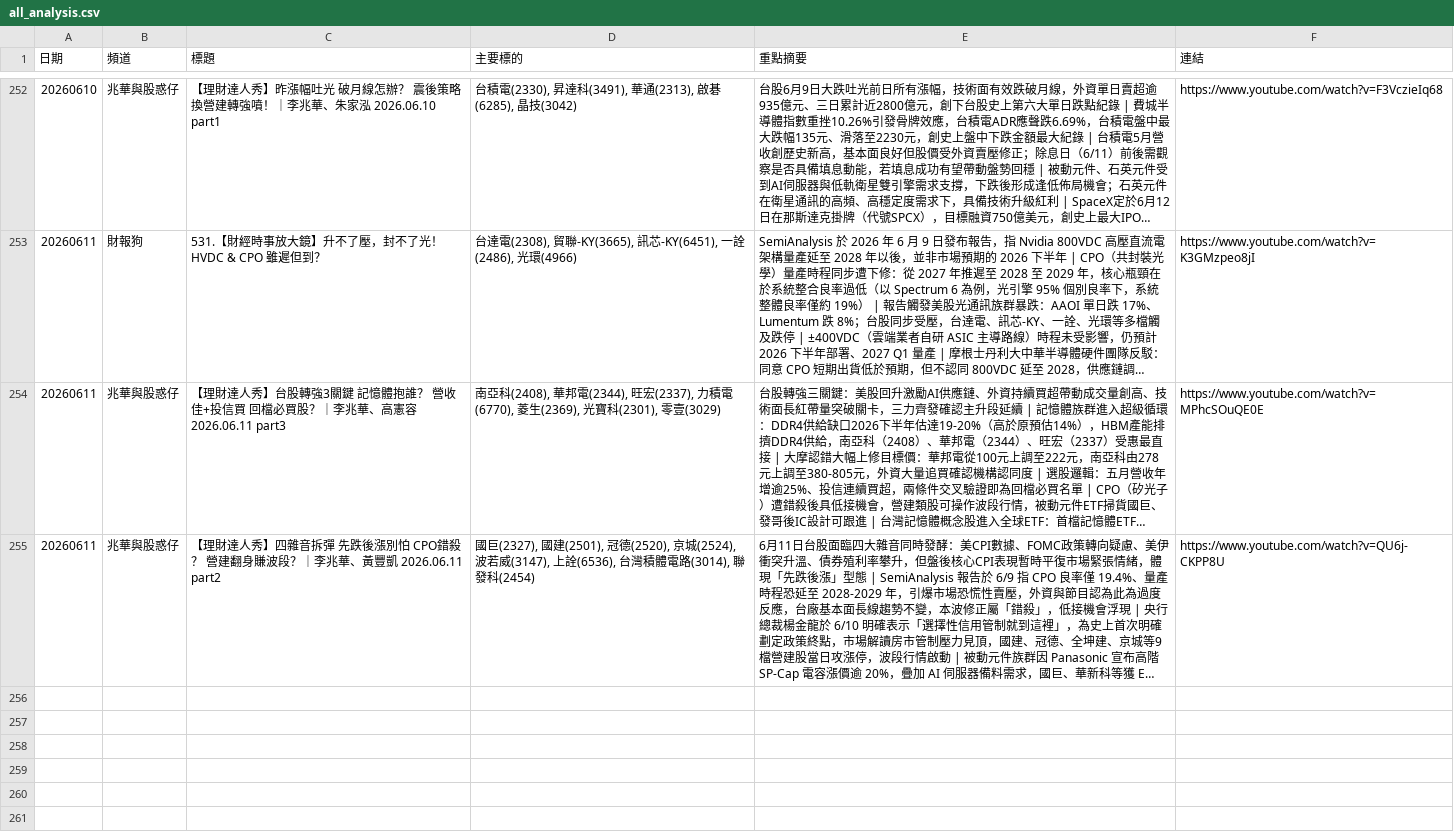
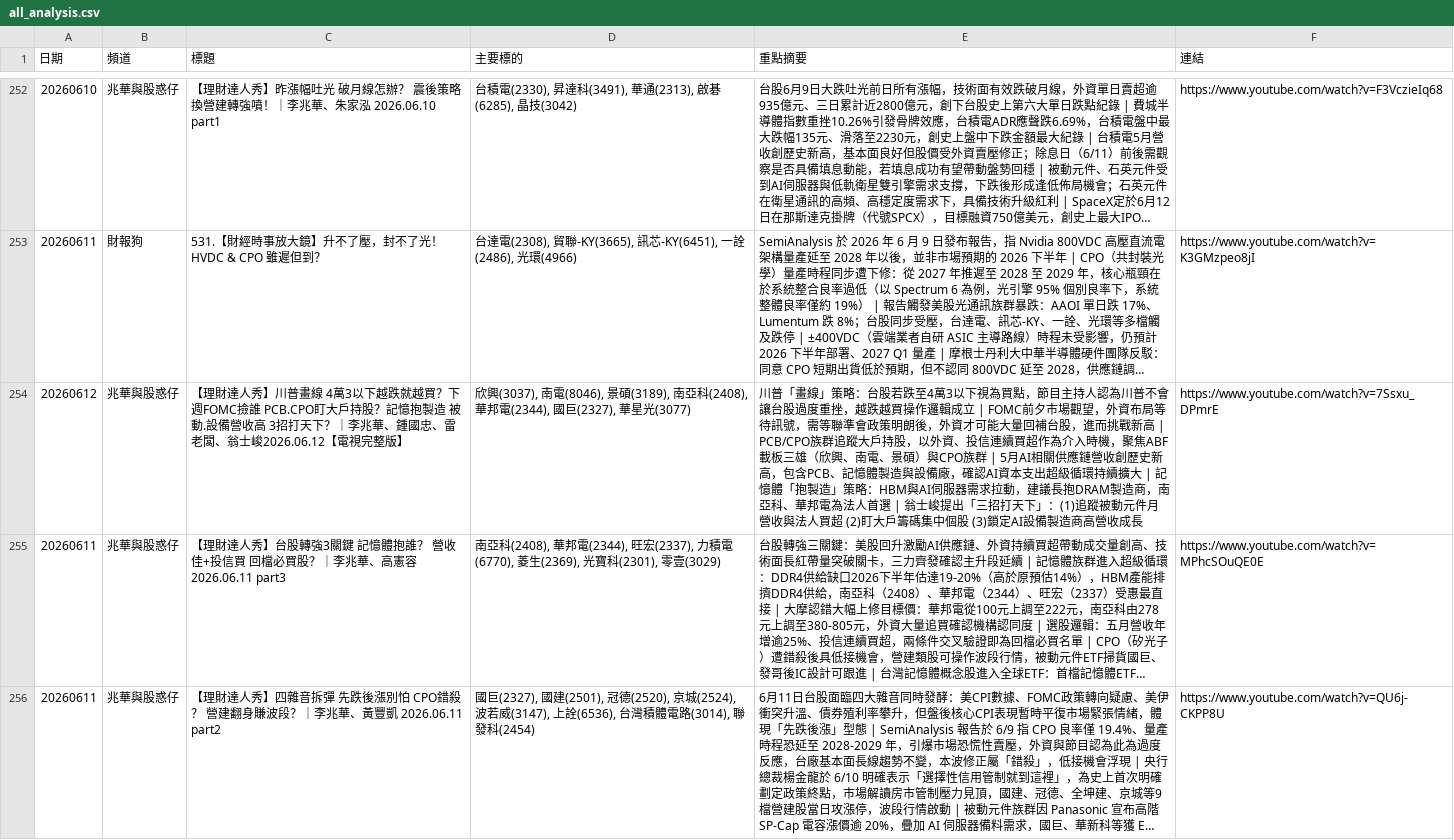
Before and after one commit to GwanlinHo/yt_podcast_analysis, a CSV file: data/all_analysis.csv, drawn as a sheet; only a part is shown, gaps mark what is left out; long unchanged cells end in …; the diff covers the shown part only; the diff names each change by its address in the sheet, - before the commit and + after, or states it on an @@ line.

```diff
--- a/data/all_analysis.csv
+++ b/data/all_analysis.csv
+row 254: 20260612 | 兆華與股惑仔 | 【理財達人秀】川普畫線 4萬3以下越跌就越買？下週FOMC撿誰 PCB.CPO盯大戶持股？記憶抱製造 被動.設備營收高 3招打天下？｜李兆華、鍾國忠、雷老闆、翁士峻2026.06.12【電視完整版】 | 欣興(3037), 南電(8046), 景碩(3189), 南亞科(2408), 華邦電(2344), 國巨(2327), 華星光(3077) | 川普「畫線」策略：台股若跌至4萬3以下視為買點，節目主持人認為川普不會讓台股過度重挫，越跌越買操作邏輯成立 | FOMC前夕市場觀望，外資布局等待訊號，需等聯準會政策明朗後，外資才可能大量回補台股，進而挑戰新高 | PCB/CPO族群追蹤大戶持股，以外資、投信連續買超作為介入時機，聚焦ABF載板三雄（欣興、南電、景碩）與CPO族群 | 5月AI相關供應鏈營收創歷史新高，包含PCB、記憶體製造與設備廠，確認AI資本支出超級循環持續擴大 | 記憶體「抱製造」策略：HBM與AI伺服器需求拉動，建議長抱DRAM製造商，南亞科、華邦電為法人首選 | 翁士峻提出「三招打天下」：(1)追蹤被動元件月營收與法人買超 (2)盯大戶籌碼集中個股 (3)鎖定AI設備製造商高營收成長 | https://www.youtube.com/watch?v=7Ssxu_DPmrE
```
Also changed, not shown: 1 added row elsewhere in this file, 7 other files.
